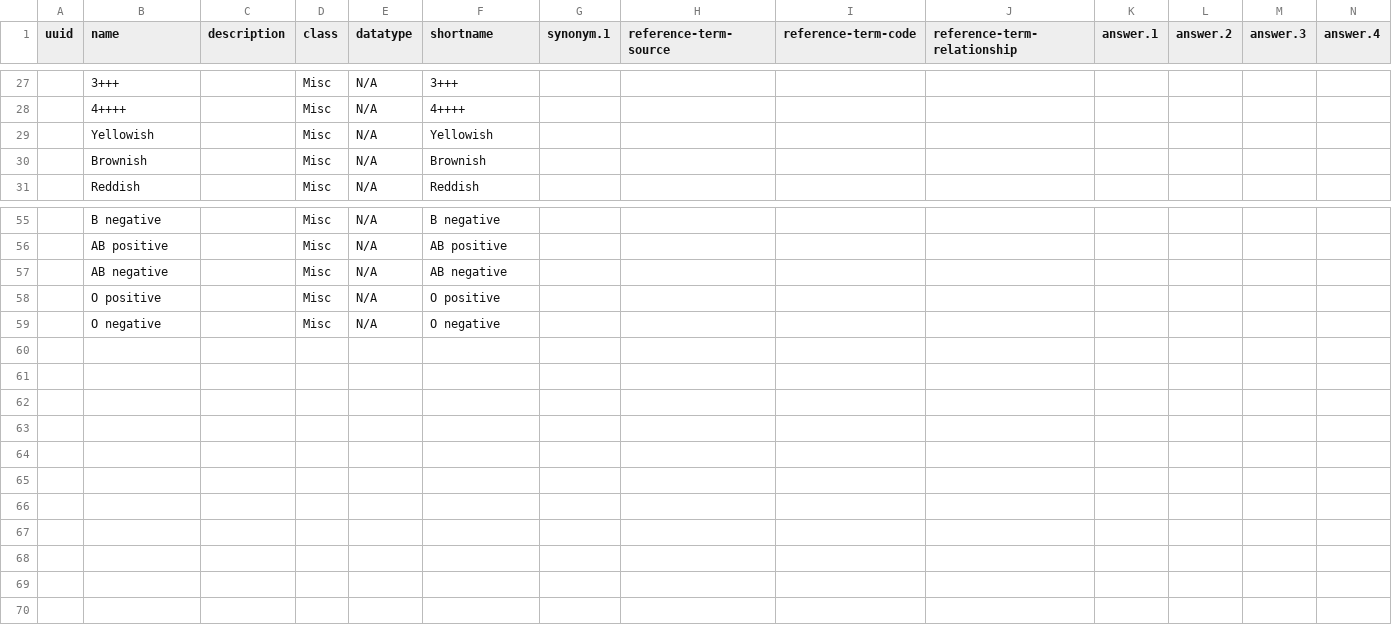
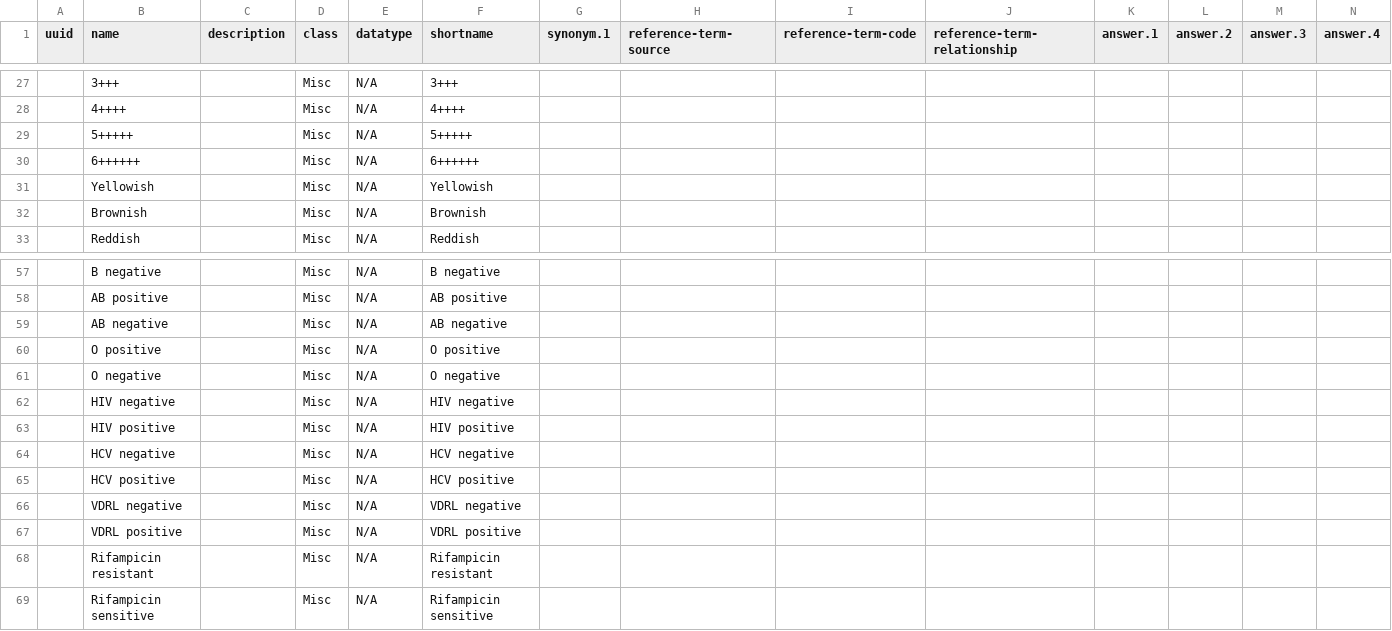
Before and after one commit to Bahmni/default-config, a CSV file: openmrs/referencedata/Labtests_generic_concepts.csv, drawn as a sheet; only a part is shown, gaps mark what is left out; rows hold the shown columns only; the diff names each change by its address in the sheet, - before the commit and + after, or states it on an @@ line.

```diff
--- a/openmrs/referencedata/Labtests_generic_concepts.csv
+++ b/openmrs/referencedata/Labtests_generic_concepts.csv
+row 29:  | 5+++++ |  | Misc | N/A | 5+++++
+row 30:  | 6++++++ |  | Misc | N/A | 6++++++
+row 62:  | HIV negative |  | Misc | N/A | HIV negative
+row 63:  | HIV positive |  | Misc | N/A | HIV positive
+row 64:  | HCV negative |  | Misc | N/A | HCV negative
+row 65:  | HCV positive |  | Misc | N/A | HCV positive
+row 66:  | VDRL negative |  | Misc | N/A | VDRL negative
+row 67:  | VDRL positive |  | Misc | N/A | VDRL positive
+row 68:  | Rifampicin resistant |  | Misc | N/A | Rifampicin resistant
+row 69:  | Rifampicin sensitive |  | Misc | N/A | Rifampicin sensitive
```
Also changed, not shown: openmrs/referencedata/Lab_parent_concept_sets.csv, openmrs/referencedata/Labtests_concepts.csv, 7 other files.
